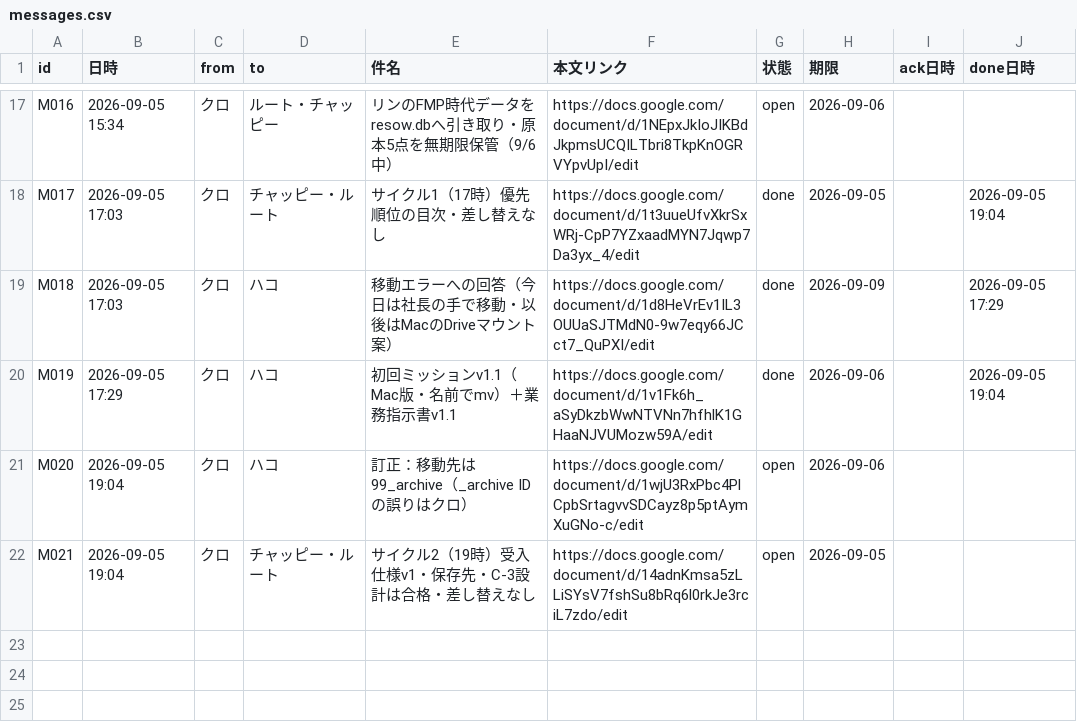
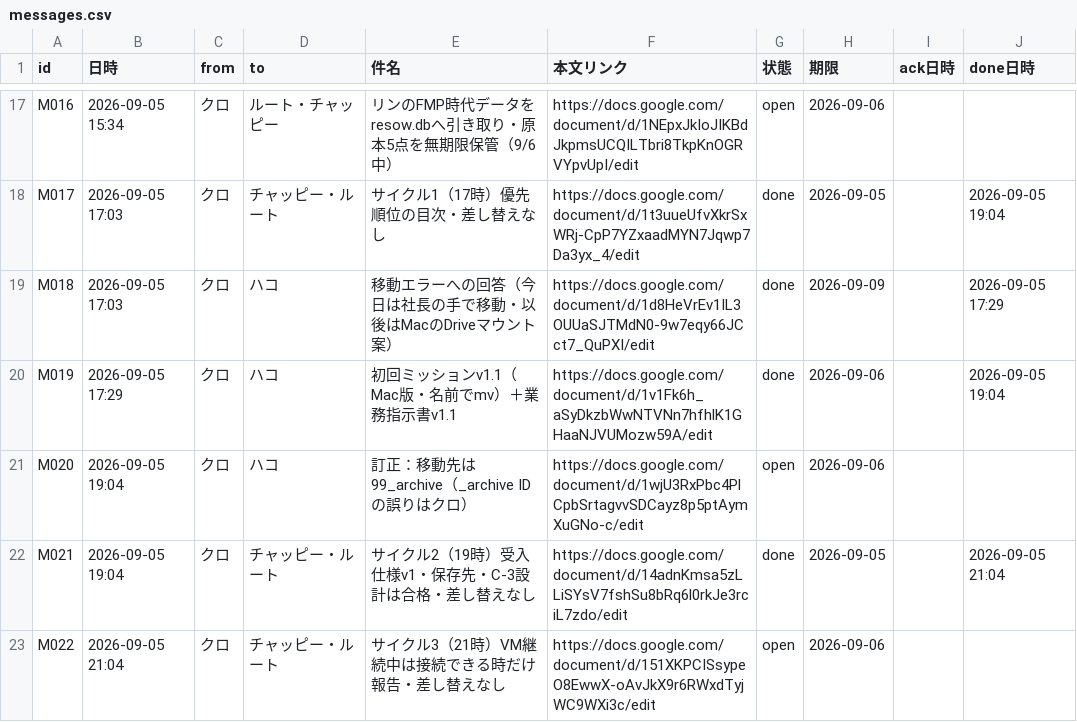
Before and after one commit to kumasan99/cloude, a CSV file: docs/ledger/messages.csv, drawn as a sheet; only a part is shown, gaps mark what is left out.

```diff
--- a/docs/ledger/messages.csv
+++ b/docs/ledger/messages.csv
@@ -21,2 +21,3 @@ M019,2026-09-05 17:29,クロ,ハコ,初回ミッションv1.1（Mac版・名前
 M020,2026-09-05 19:04,クロ,ハコ,訂正：移動先は99_archive（_archive IDの誤りはクロ）,https://docs.google.com/document/d/1wjU3RxPbc4PlCpbSrtagvvSDCayz8p5ptAymXuGNo-c/edit,open,2026-09-06,,
-M021,2026-09-05 19:04,クロ,チャッピー・ルート,サイクル2（19時）受入仕様v1・保存先・C-3設計は合格・差し替えなし,https://docs.google.com/document/d/14adnKmsa5zLLiSYsV7fshSu8bRq6l0rkJe3rciL7zdo/edit,open,2026-09-05,,
+M021,2026-09-05 19:04,クロ,チャッピー・ルート,サイクル2（19時）受入仕様v1・保存先・C-3設計は合格・差し替えなし,https://docs.google.com/document/d/14adnKmsa5zLLiSYsV7fshSu8bRq6l0rkJe3rciL7zdo/edit,done,2026-09-05,,2026-09-05 21:04
+M022,2026-09-05 21:04,クロ,チャッピー・ルート,サイクル3（21時）VM継続中は接続できる時だけ報告・差し替えなし,https://docs.google.com/document/d/151XKPCISsypeO8EwwX-oAvJkX9r6RWxdTyjWC9WXi3c/edit,open,2026-09-06,,
```
Also changed, not shown: docs/ledger/tasks.csv.
